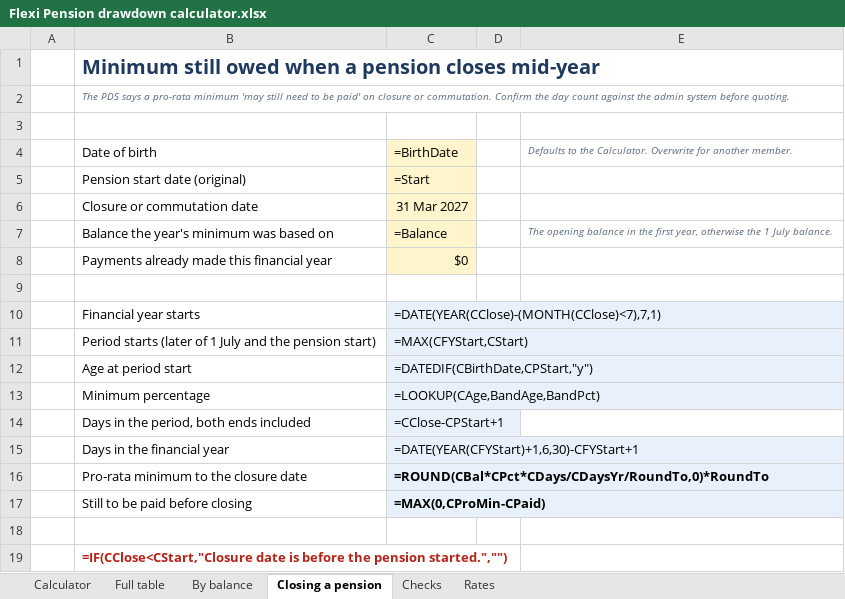
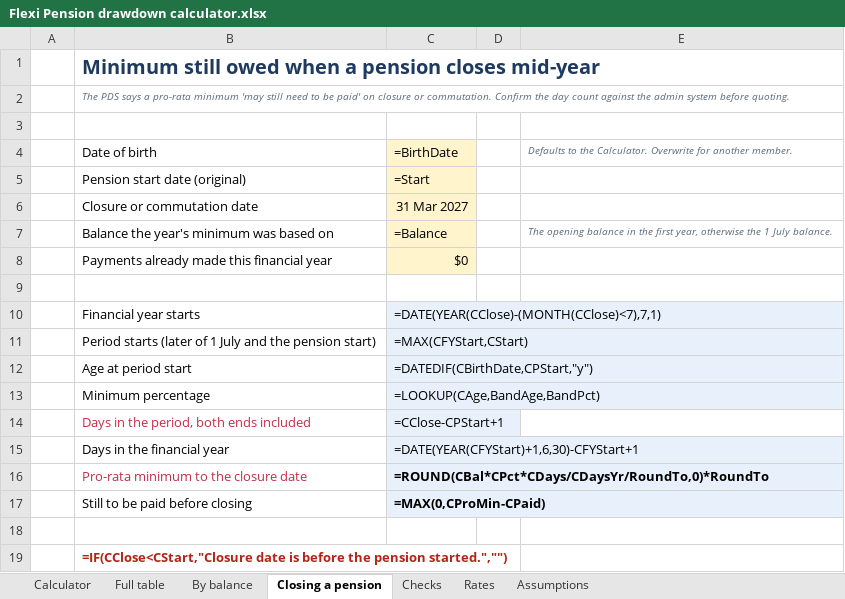
Before and after one commit to BRACE777/unisuper-locations-prototype, an Excel workbook: companion/site/Flexi Pension drawdown calculator.xlsx, sheet Closing a pension, drawn as a sheet; values as stored, in another font and other column widths than the file's, no borders; formulas without a stored value are shown as written; the diff names each change by its address in the sheet, - before the commit and + after, or states it on an @@ line.

```diff
--- a/companion/site/Flexi Pension drawdown calculator.xlsx (sheet Closing a pension)
+++ b/companion/site/Flexi Pension drawdown calculator.xlsx (sheet Closing a pension)
+sheet tab: Assumptions
-B14 text colour: black
+B14 text colour: #C02F49
-B16 text colour: black
+B16 text colour: #C02F49
```
Also changed, not shown: sheet Calculator, sheet Full table, 15 other files.
